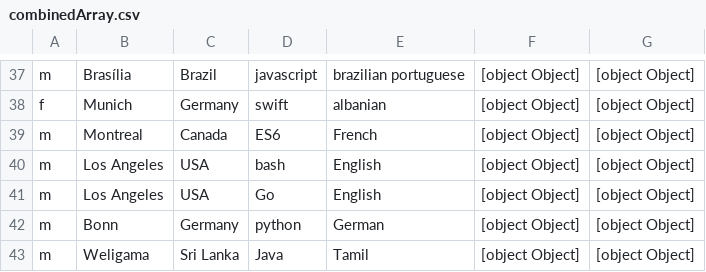
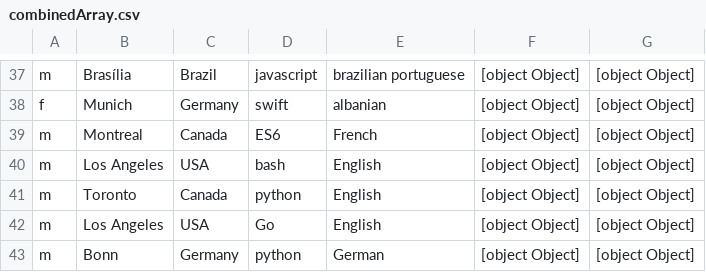
Before and after one commit to topspinj/hacktober-survey, a CSV file: dist/csv/combinedArray.csv, drawn as a sheet; only a part is shown, gaps mark what is left out; the shorter side is filled out with more unchanged rows; the diff names each change by its address in the sheet, - before the commit and + after, or states it on an @@ line.

Commit message:
Update combinedarray json and csv

```diff
--- a/dist/csv/combinedArray.csv
+++ b/dist/csv/combinedArray.csv
+row 41: m | Toronto | Canada | python | English | [object Object] | [object Object]
```
Also changed, not shown: 1 other file.
